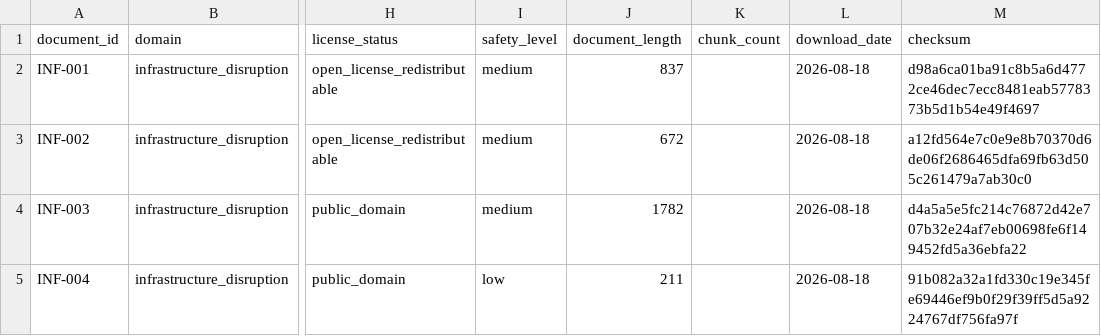
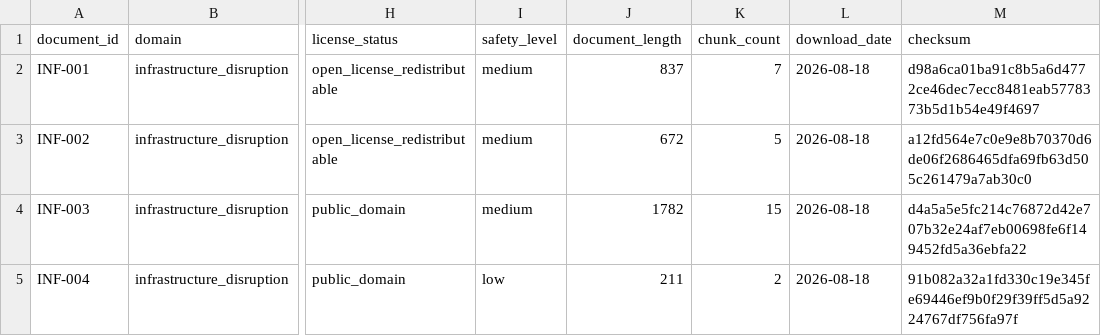
Before and after one commit to yhnns91/StressTestRAG, a CSV file: corpus/metadata/INF_pilot_sources.csv, drawn as a sheet; only a part is shown, gaps mark what is left out; the diff names each change by its address in the sheet, - before the commit and + after, or states it on an @@ line.

```diff
--- a/corpus/metadata/INF_pilot_sources.csv
+++ b/corpus/metadata/INF_pilot_sources.csv
-K2 (chunk_count): (empty)
+K2 (chunk_count): 7
-K3 (chunk_count): (empty)
+K3 (chunk_count): 5
-K4 (chunk_count): (empty)
+K4 (chunk_count): 15
-K5 (chunk_count): (empty)
+K5 (chunk_count): 2
```
Also changed, not shown: corpus/metadata/CYB_pilot_sources.csv, corpus/metadata/DIS_pilot_sources.csv, 31 other files.
